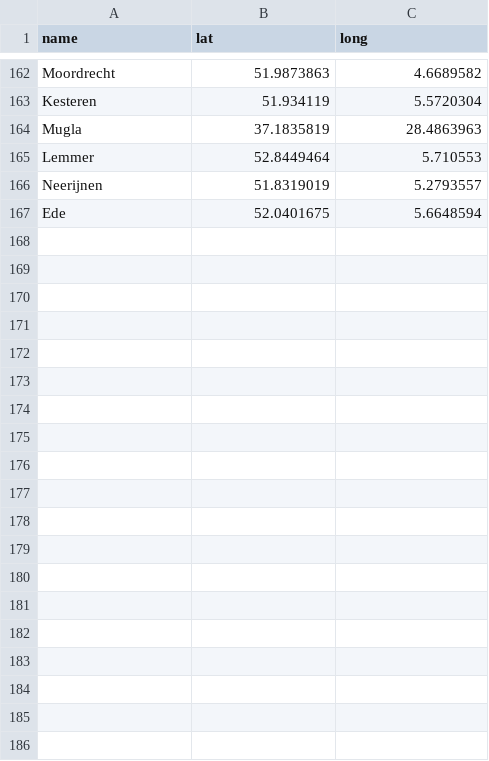
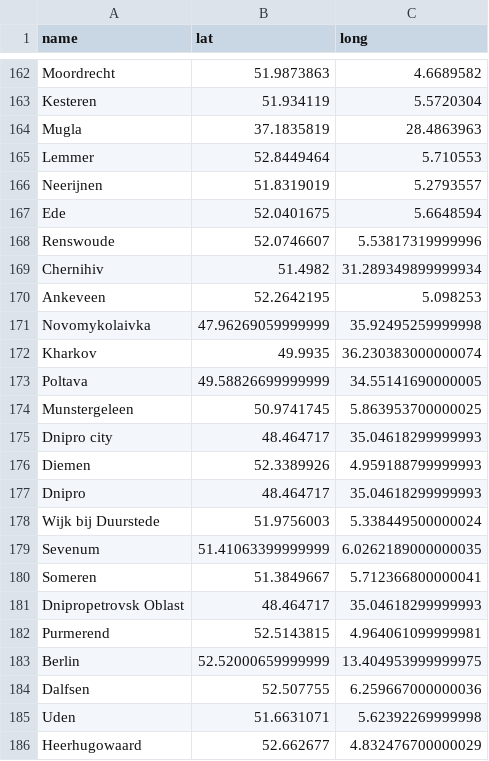
Before and after one commit to jaronbarends/employee-stats, a CSV file: data/hometowns-and-birthplaces.csv, drawn as a sheet; only a part is shown, gaps mark what is left out; the diff covers the shown part only; the diff names each change by its address in the sheet, - before the commit and + after, or states it on an @@ line.

```diff
--- a/data/hometowns-and-birthplaces.csv
+++ b/data/hometowns-and-birthplaces.csv
+row 168: Renswoude | 52.0746607 | 5.53817319999996
+row 169: Chernihiv | 51.4982 | 31.289349899999934
+row 170: Ankeveen | 52.2642195 | 5.098253
+row 171: Novomykolaivka | 47.96269059999999 | 35.92495259999998
+row 172: Kharkov | 49.9935 | 36.230383000000074
+row 173: Poltava | 49.58826699999999 | 34.55141690000005
+row 174: Munstergeleen | 50.9741745 | 5.863953700000025
+row 175: Dnipro city | 48.464717 | 35.04618299999993
+row 176: Diemen | 52.3389926 | 4.959188799999993
+row 177: Dnipro | 48.464717 | 35.04618299999993
+row 178: Wijk bij Duurstede | 51.9756003 | 5.338449500000024
+row 179: Sevenum | 51.41063399999999 | 6.0262189000000035
+row 180: Someren | 51.3849667 | 5.712366800000041
+row 181: Dnipropetrovsk Oblast | 48.464717 | 35.04618299999993
+row 182: Purmerend | 52.5143815 | 4.964061099999981
+row 183: Berlin | 52.52000659999999 | 13.404953999999975
+row 184: Dalfsen | 52.507755 | 6.259667000000036
+row 185: Uden | 51.6631071 | 5.62392269999998
+row 186: Heerhugowaard | 52.662677 | 4.832476700000029
```
Also changed, not shown: 17 added rows elsewhere in this file, data/employee-count-per-year.csv, 9 other files.
